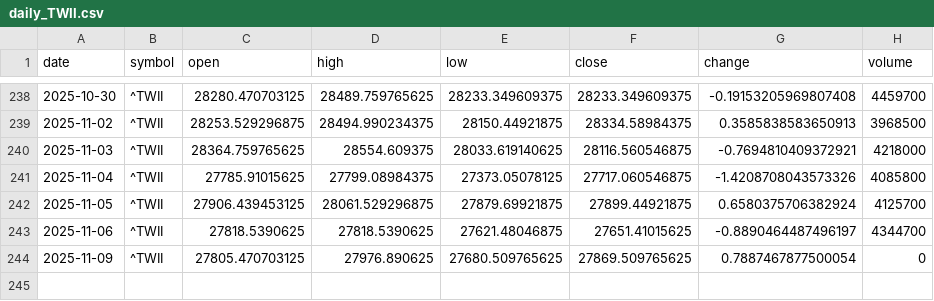
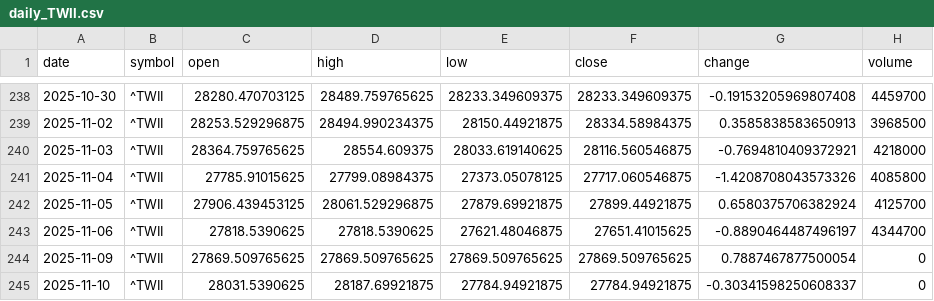
Before and after one commit to timhun/daily-podcast-stk, a CSV file: data/market/daily_TWII.csv, drawn as a sheet; only a part is shown, gaps mark what is left out.

```diff
--- a/data/market/daily_TWII.csv
+++ b/data/market/daily_TWII.csv
@@ -243,2 +243,3 @@ date,symbol,open,high,low,close,change,volume
 2025-11-06,^TWII,27818.5390625,27818.5390625,27621.48046875,27651.41015625,-0.8890464487496197,4344700
-2025-11-09,^TWII,27805.470703125,27976.890625,27680.509765625,27869.509765625,0.7887467877500054,0
+2025-11-09,^TWII,27869.509765625,27869.509765625,27869.509765625,27869.509765625,0.7887467877500054,0
+2025-11-10,^TWII,28031.5390625,28187.69921875,27784.94921875,27784.94921875,-0.30341598250608337,0
```
Also changed, not shown: data/market/daily_0050_TW.csv, data/market/daily_2330_TW.csv, 10 other files.
